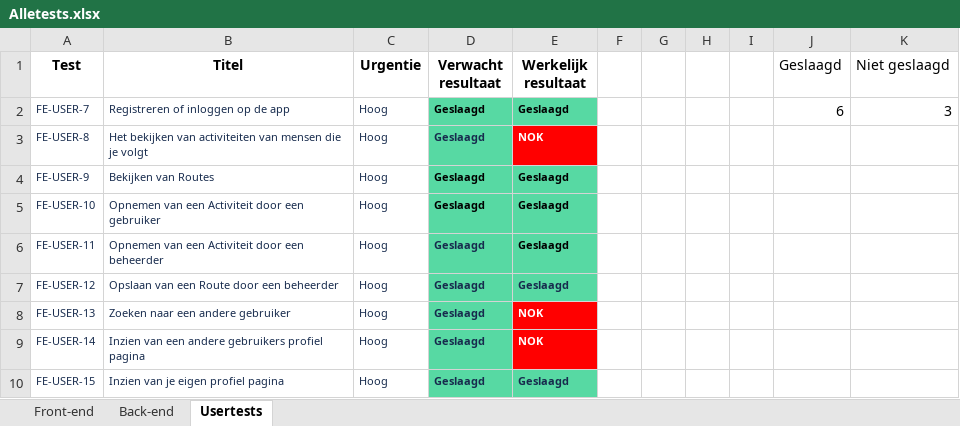
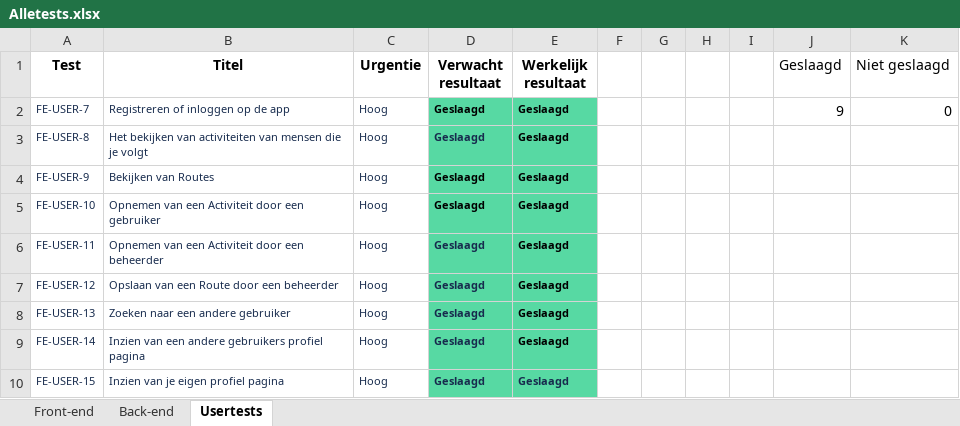
Before and after one commit to Kafune/HAN-OOSE-Albatros-files, an Excel workbook: Documenten/Testrapport/Alletests.xlsx, sheet Usertests, drawn as a sheet; values as stored, in another font and other column widths than the file's, no borders; charts and pictures not drawn; the diff names each change by its address in the sheet, - before the commit and + after, or states it on an @@ line.

Commit message:
Update Alletests.xlsx

```diff
--- a/Documenten/Testrapport/Alletests.xlsx (sheet Usertests)
+++ b/Documenten/Testrapport/Alletests.xlsx (sheet Usertests)
-J2 (Geslaagd): 6
+J2 (Geslaagd): 9
-K2 (Niet geslaagd): 3
+K2 (Niet geslaagd): 0
-E3 (Werkelijk resultaat): NOK
+E3 (Werkelijk resultaat): Geslaagd
@@ E3 fill: #FF0000 → #57D9A3, text colour: #FFFFFF → black @@
-E7 text colour: #172B4D
+E7 text colour: black
-E8:E9 (Werkelijk resultaat): NOK
+E8:E9 (Werkelijk resultaat): Geslaagd
@@ E8:E9 fill: #FF0000 → #57D9A3, text colour: #FFFFFF → black @@
```
Also changed, not shown: charts or pictures.
